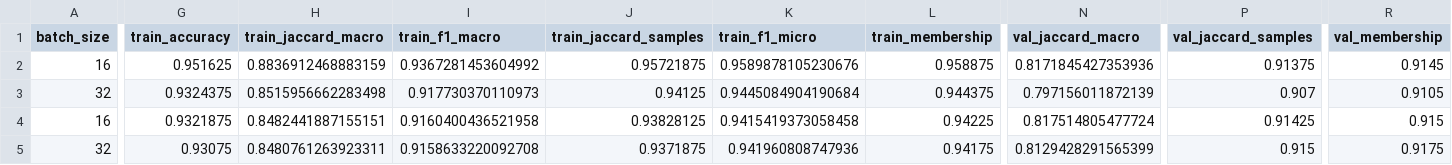
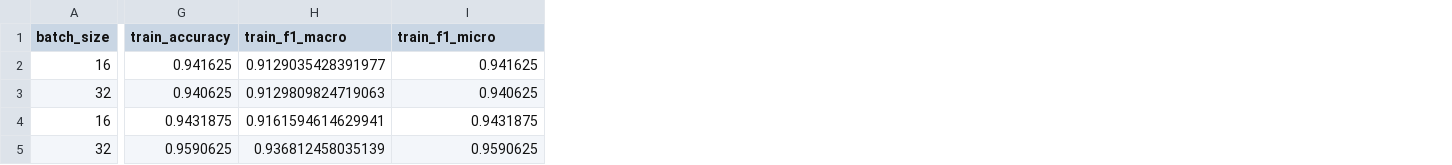
Before and after one commit to Nsivaa/HLT, a CSV file: results/TwitterData/TwitterData_Roberta.csv, drawn as a sheet; only a part is shown, gaps mark what is left out; removed rows and columns are numbered as before the commit, all else as after; the diff covers the shown part only; the diff names each change by its address in the sheet, - before the commit and + after, or states it on an @@ line.

Commit message:
twitter roberta

```diff
--- a/results/TwitterData/TwitterData_Roberta.csv
+++ b/results/TwitterData/TwitterData_Roberta.csv
-column H (train_jaccard_macro), rows 2-5: 0.8836912468883159 | 0.8515956662283498 | 0.8482441887155151 | 0.8480761263923311
-column J (train_jaccard_samples), rows 2-5: 0.95721875 | 0.94125 | 0.93828125 | 0.9371875
-column L (train_membership), rows 2-5: 0.958875 | 0.944375 | 0.94225 | 0.94175
-column N (val_jaccard_macro), rows 2-5: 0.8171845427353936 | 0.797156011872139 | 0.817514805477724 | 0.8129428291565399
-column P (val_jaccard_samples), rows 2-5: 0.91375 | 0.907 | 0.91425 | 0.915
-column R (val_membership), rows 2-5: 0.9145 | 0.9105 | 0.915 | 0.9175
-G2 (train_accuracy): 0.951625
+G2 (train_accuracy): 0.941625
-H2 (train_f1_macro): 0.9367281453604992
+H2 (train_f1_macro): 0.9129035428391977
-I2 (train_f1_micro): 0.9589878105230676
+I2 (train_f1_micro): 0.941625
-G3 (train_accuracy): 0.9324375
+G3 (train_accuracy): 0.940625
-H3 (train_f1_macro): 0.917730370110973
+H3 (train_f1_macro): 0.9129809824719063
-I3 (train_f1_micro): 0.9445084904190684
+I3 (train_f1_micro): 0.940625
-G4 (train_accuracy): 0.9321875
+G4 (train_accuracy): 0.9431875
-H4 (train_f1_macro): 0.9160400436521958
+H4 (train_f1_macro): 0.9161594614629941
-I4 (train_f1_micro): 0.9415419373058458
+I4 (train_f1_micro): 0.9431875
-G5 (train_accuracy): 0.93075
+G5 (train_accuracy): 0.9590625
-H5 (train_f1_macro): 0.9158633220092708
+H5 (train_f1_macro): 0.936812458035139
-I5 (train_f1_micro): 0.941960808747936
+I5 (train_f1_micro): 0.9590625
```
Also changed, not shown: 40 edited cells elsewhere in this file, 3 other files.
